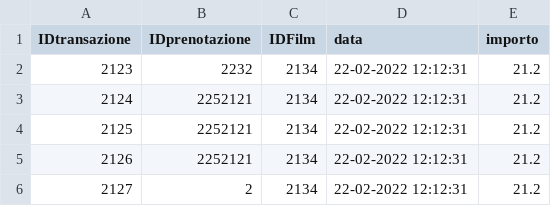
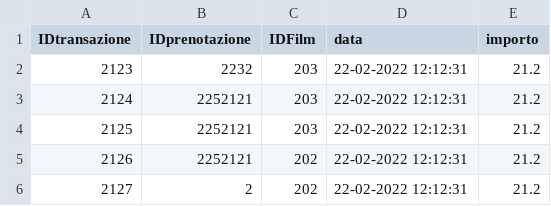
Before and after one commit to Franc3sco07/Cinema_Progetto, a CSV file: src/main/java/progetto/database/transazione.csv, drawn as a sheet.

```diff
--- a/src/main/java/progetto/database/transazione.csv
+++ b/src/main/java/progetto/database/transazione.csv
@@ -1,6 +1,6 @@
 IDtransazione, IDprenotazione, IDFilm, data, importo
-2123, 2232, 2134, 22-02-2022 12:12:31, 21.2
-2124,2252121, 2134, 22-02-2022 12:12:31, 21.2
-2125,2252121, 2134, 22-02-2022 12:12:31, 21.2
-2126,2252121, 2134, 22-02-2022 12:12:31, 21.2
-2127,2, 2134, 22-02-2022 12:12:31, 21.2
+2123, 2232, 203, 22-02-2022 12:12:31, 21.2
+2124,2252121, 203, 22-02-2022 12:12:31, 21.2
+2125,2252121, 203, 22-02-2022 12:12:31, 21.2
+2126,2252121, 202, 22-02-2022 12:12:31, 21.2
+2127,2, 202, 22-02-2022 12:12:31, 21.2
```
Also changed, not shown: src/main/java/progetto/database/film.csv, src/main/java/progetto/database/proiezione.csv, 39 other files.
